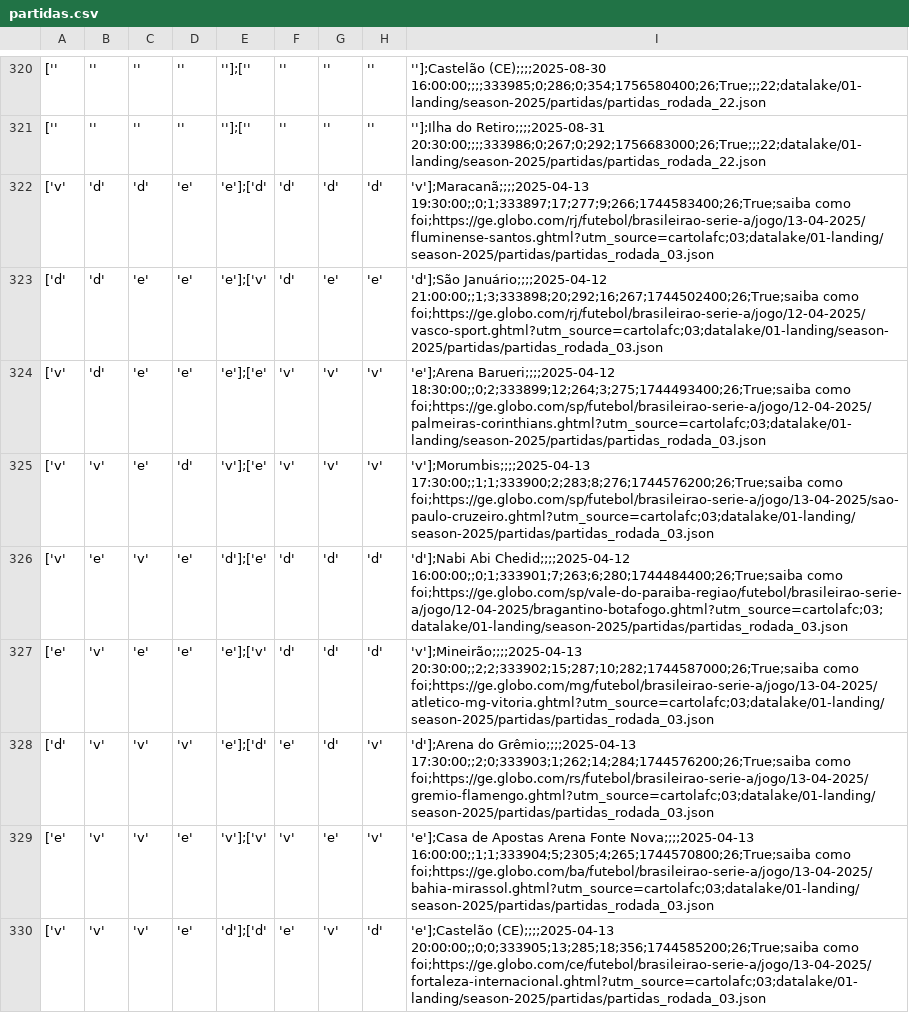
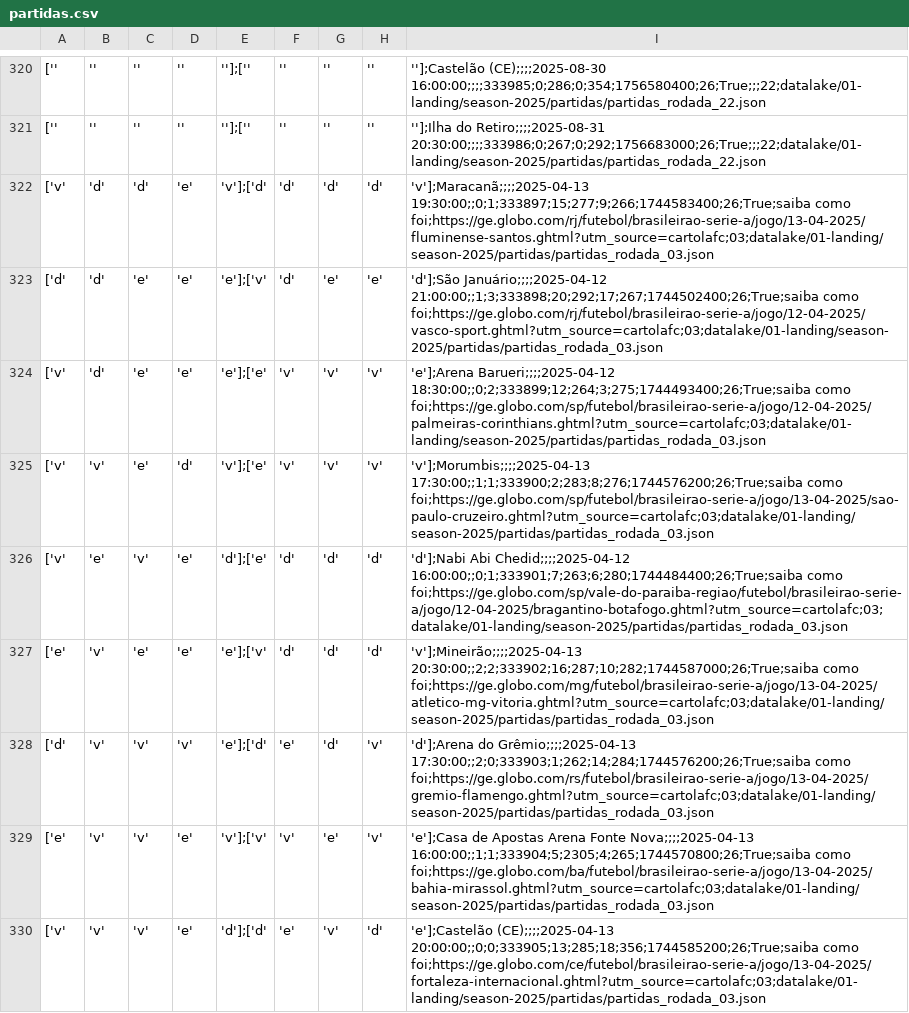
Before and after one commit to adntayer/cartola_datalake, a CSV file: datalake/02-bronze/season-2025/partidas/partidas.csv, drawn as a sheet; only a part is shown, gaps mark what is left out; the diff covers the shown part only; the diff names each change by its address in the sheet, - before the commit and + after, or states it on an @@ line.

Commit message:
📡 [data landing-to-bronze partidas]: automatic update data Tue Aug  5 19:34:34 UTC 2025

```diff
--- a/datalake/02-bronze/season-2025/partidas/partidas.csv
+++ b/datalake/02-bronze/season-2025/partidas/partidas.csv
-E322: 'e'];['d'
+E322: 'v'];['d'
-I322: 'v'];Maracanã;;;;2025-04-13 19:30:00;;0;1;333897;17;277;9;266;1744583400;26;True;saiba como foi;https://ge.globo.com/rj/futebol/brasileirao-serie-a/jogo/13-04-2025/fluminense-santos.ghtml?utm_source=cartolafc;03;datalake/01-landing/season-2025/partidas/partidas_rodada_03.json
+I322: 'v'];Maracanã;;;;2025-04-13 19:30:00;;0;1;333897;15;277;9;266;1744583400;26;True;saiba como foi;https://ge.globo.com/rj/futebol/brasileirao-serie-a/jogo/13-04-2025/fluminense-santos.ghtml?utm_source=cartolafc;03;datalake/01-landing/season-2025/partidas/partidas_rodada_03.json
-I323: 'd'];São Januário;;;;2025-04-12 21:00:00;;1;3;333898;20;292;16;267;1744502400;26;True;saiba como foi;https://ge.globo.com/rj/futebol/brasileirao-serie-a/jogo/12-04-2025/vasco-sport.ghtml?utm_source=cartolafc;03;datalake/01-landing/season-2025/partidas/partidas_rodada_03.json
+I323: 'd'];São Januário;;;;2025-04-12 21:00:00;;1;3;333898;20;292;17;267;1744502400;26;True;saiba como foi;https://ge.globo.com/rj/futebol/brasileirao-serie-a/jogo/12-04-2025/vasco-sport.ghtml?utm_source=cartolafc;03;datalake/01-landing/season-2025/partidas/partidas_rodada_03.json
-I327: 'v'];Mineirão;;;;2025-04-13 20:30:00;;2;2;333902;15;287;10;282;1744587000;26;True;saiba como foi;https://ge.globo.com/mg/futebol/brasileirao-serie-a/jogo/13-04-2025/atletico-mg-vitoria.ghtml?utm_source=cartolafc;03;datalake/01-landing/season-2025/partidas/partidas_rodada_03.json
+I327: 'v'];Mineirão;;;;2025-04-13 20:30:00;;2;2;333902;16;287;10;282;1744587000;26;True;saiba como foi;https://ge.globo.com/mg/futebol/brasileirao-serie-a/jogo/13-04-2025/atletico-mg-vitoria.ghtml?utm_source=cartolafc;03;datalake/01-landing/season-2025/partidas/partidas_rodada_03.json
```
Also changed, not shown: 73 edited cells elsewhere in this file.
